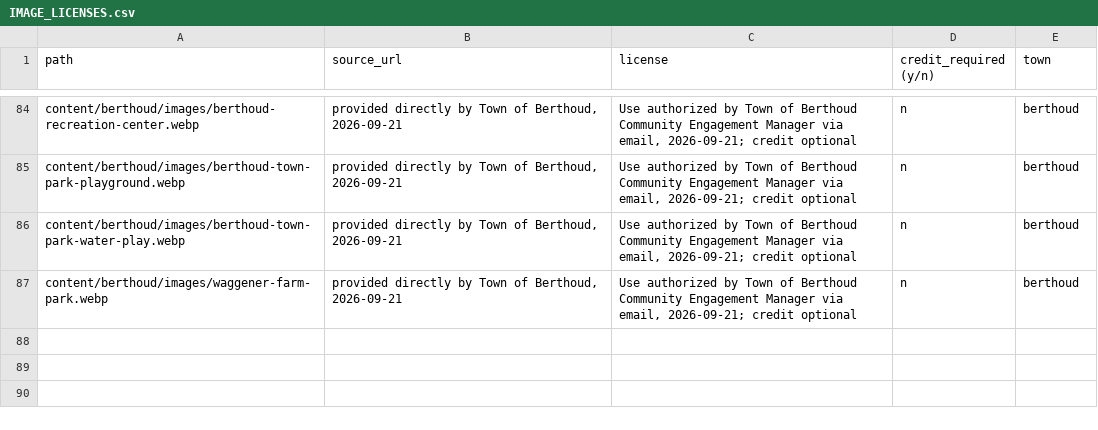
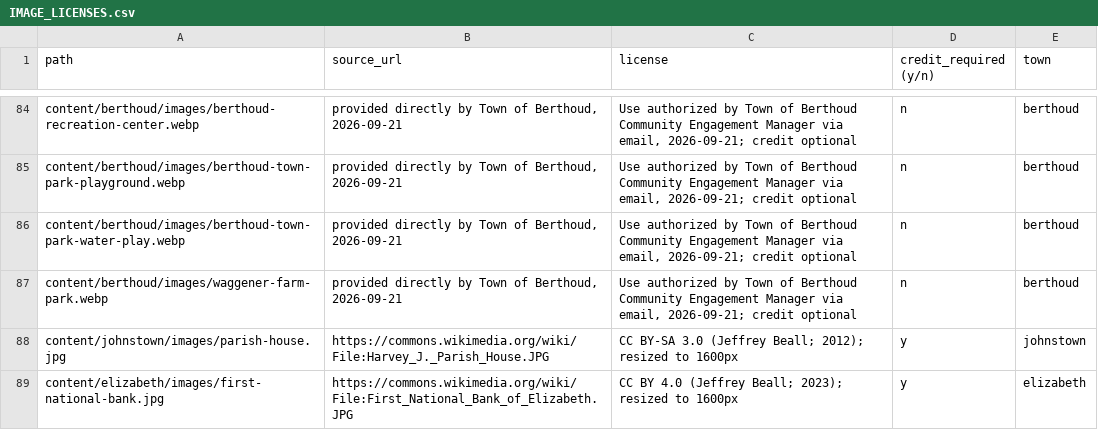
Before and after one commit to jlerner1965/insidethetowns, a CSV file: IMAGE_LICENSES.csv, drawn as a sheet; only a part is shown, gaps mark what is left out.

```diff
--- a/IMAGE_LICENSES.csv
+++ b/IMAGE_LICENSES.csv
@@ -87 +87,3 @@ content/berthoud/images/berthoud-town-park-water-play.webp,"provided directly by
 content/berthoud/images/waggener-farm-park.webp,"provided directly by Town of Berthoud, 2026-09-21","Use authorized by Town of Berthoud Community Engagement Manager via email, 2026-09-21; credit optional",n,berthoud
+content/johnstown/images/parish-house.jpg,https://commons.wikimedia.org/wiki/File:Harvey_J._Parish_House.JPG,CC BY-SA 3.0 (Jeffrey Beall; 2012); resized to 1600px,y,johnstown
+content/elizabeth/images/first-national-bank.jpg,https://commons.wikimedia.org/wiki/File:First_National_Bank_of_Elizabeth.JPG,CC BY 4.0 (Jeffrey Beall; 2023); resized to 1600px,y,elizabeth
```
Also changed, not shown: 4 other files.
